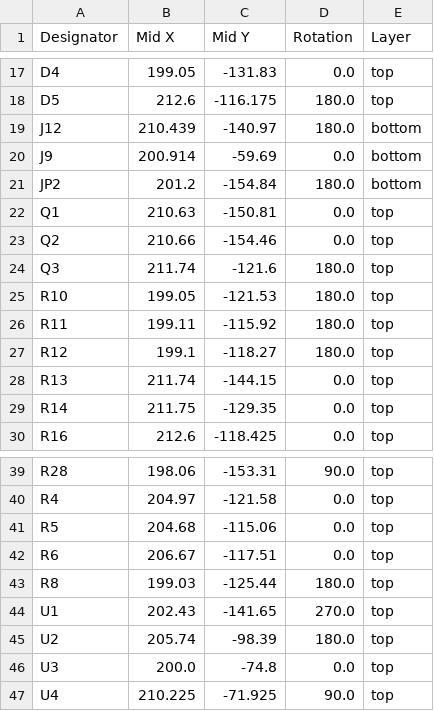
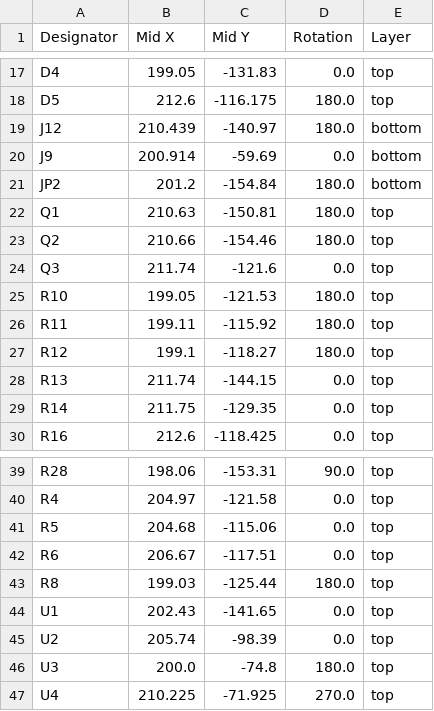
Before and after one commit to semi-sensible-synth/JNTUB, a CSV file: hardware/smd/production/v0.4-smd/main/positions.csv, drawn as a sheet; only a part is shown, gaps mark what is left out.

```diff
--- a/hardware/smd/production/v0.4-smd/main/positions.csv
+++ b/hardware/smd/production/v0.4-smd/main/positions.csv
@@ -21,5 +21,5 @@ J9,200.914,-59.69,0.0,bottom
 JP2,201.2,-154.84,180.0,bottom
-Q1,210.63,-150.81,0.0,top
-Q2,210.66,-154.46,0.0,top
-Q3,211.74,-121.6,180.0,top
+Q1,210.63,-150.81,180.0,top
+Q2,210.66,-154.46,180.0,top
+Q3,211.74,-121.6,0.0,top
 R10,199.05,-121.53,180.0,top
@@ -43,5 +43,5 @@ R6,206.67,-117.51,0.0,top
 R8,199.03,-125.44,180.0,top
-U1,202.43,-141.65,270.0,top
-U2,205.74,-98.39,180.0,top
-U3,200.0,-74.8,0.0,top
-U4,210.225,-71.925,90.0,top
+U1,202.43,-141.65,0.0,top
+U2,205.74,-98.39,0.0,top
+U3,200.0,-74.8,180.0,top
+U4,210.225,-71.925,270.0,top
```
Also changed, not shown: hardware/smd/production/v0.4-smd/main/bom.csv, 16 other files.
